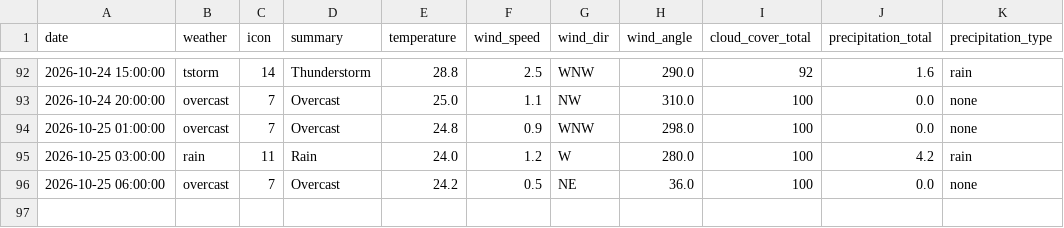
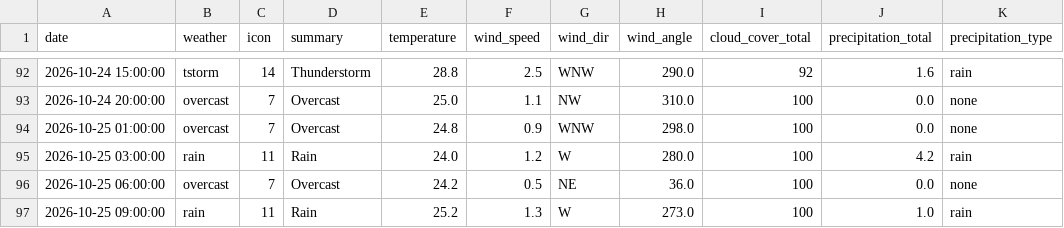
Before and after one commit to raynonpo/Project-Air, a CSV file: hourly_Weather_data.csv, drawn as a sheet; only a part is shown, gaps mark what is left out.

```diff
--- a/hourly_Weather_data.csv
+++ b/hourly_Weather_data.csv
@@ -96 +96,2 @@ date,weather,icon,summary,temperature,wind_speed,wind_dir,wind_angle,cloud_cover
 2026-10-25 06:00:00,overcast,7,Overcast,24.2,0.5,NE,36.0,100,0.0,none
+2026-10-25 09:00:00,rain,11,Rain,25.2,1.3,W,273.0,100,1.0,rain
```
Also changed, not shown: hourly_air_quality.csv.
